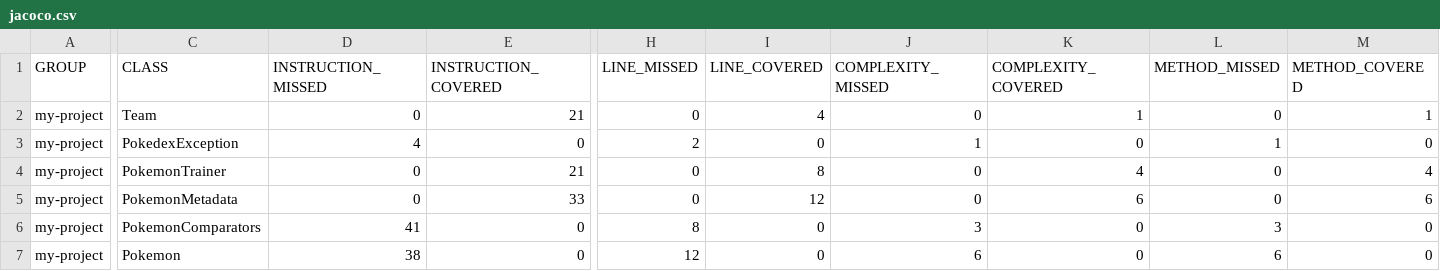
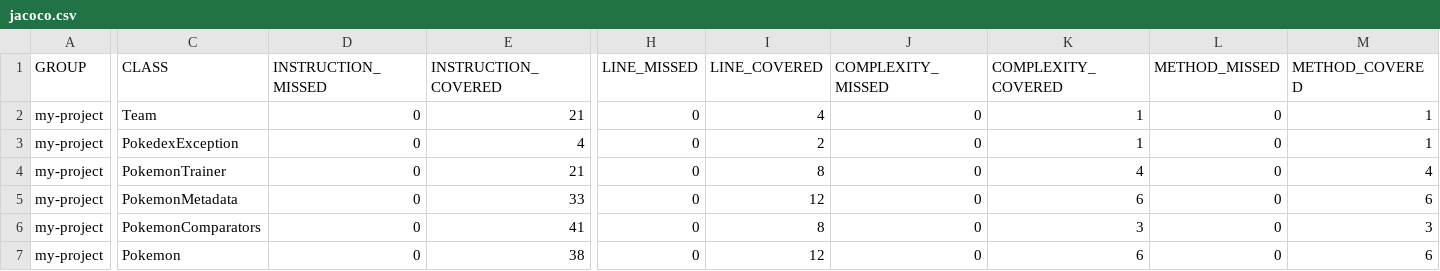
Before and after one commit to Ndeye-Beye/ceri-m1-techniques-de-test, a CSV file: target/site/jacoco/jacoco.csv, drawn as a sheet; only a part is shown, gaps mark what is left out; the diff names each change by its address in the sheet, - before the commit and + after, or states it on an @@ line.

```diff
--- a/target/site/jacoco/jacoco.csv
+++ b/target/site/jacoco/jacoco.csv
-D3 (INSTRUCTION_MISSED): 4
+D3 (INSTRUCTION_MISSED): 0
-E3 (INSTRUCTION_COVERED): 0
+E3 (INSTRUCTION_COVERED): 4
-H3 (LINE_MISSED): 2
+H3 (LINE_MISSED): 0
-I3 (LINE_COVERED): 0
+I3 (LINE_COVERED): 2
-J3 (COMPLEXITY_MISSED): 1
+J3 (COMPLEXITY_MISSED): 0
-K3 (COMPLEXITY_COVERED): 0
+K3 (COMPLEXITY_COVERED): 1
-L3 (METHOD_MISSED): 1
+L3 (METHOD_MISSED): 0
-M3 (METHOD_COVERED): 0
+M3 (METHOD_COVERED): 1
-D6 (INSTRUCTION_MISSED): 41
+D6 (INSTRUCTION_MISSED): 0
-E6 (INSTRUCTION_COVERED): 0
+E6 (INSTRUCTION_COVERED): 41
-H6 (LINE_MISSED): 8
+H6 (LINE_MISSED): 0
-I6 (LINE_COVERED): 0
+I6 (LINE_COVERED): 8
-J6 (COMPLEXITY_MISSED): 3
+J6 (COMPLEXITY_MISSED): 0
-K6 (COMPLEXITY_COVERED): 0
+K6 (COMPLEXITY_COVERED): 3
-L6 (METHOD_MISSED): 3
+L6 (METHOD_MISSED): 0
-M6 (METHOD_COVERED): 0
+M6 (METHOD_COVERED): 3
-D7 (INSTRUCTION_MISSED): 38
+D7 (INSTRUCTION_MISSED): 0
-E7 (INSTRUCTION_COVERED): 0
+E7 (INSTRUCTION_COVERED): 38
-H7 (LINE_MISSED): 12
+H7 (LINE_MISSED): 0
-I7 (LINE_COVERED): 0
+I7 (LINE_COVERED): 12
-J7 (COMPLEXITY_MISSED): 6
+J7 (COMPLEXITY_MISSED): 0
-K7 (COMPLEXITY_COVERED): 0
+K7 (COMPLEXITY_COVERED): 6
-L7 (METHOD_MISSED): 6
+L7 (METHOD_MISSED): 0
-M7 (METHOD_COVERED): 0
+M7 (METHOD_COVERED): 6
```
Also changed, not shown: 23 other files.
